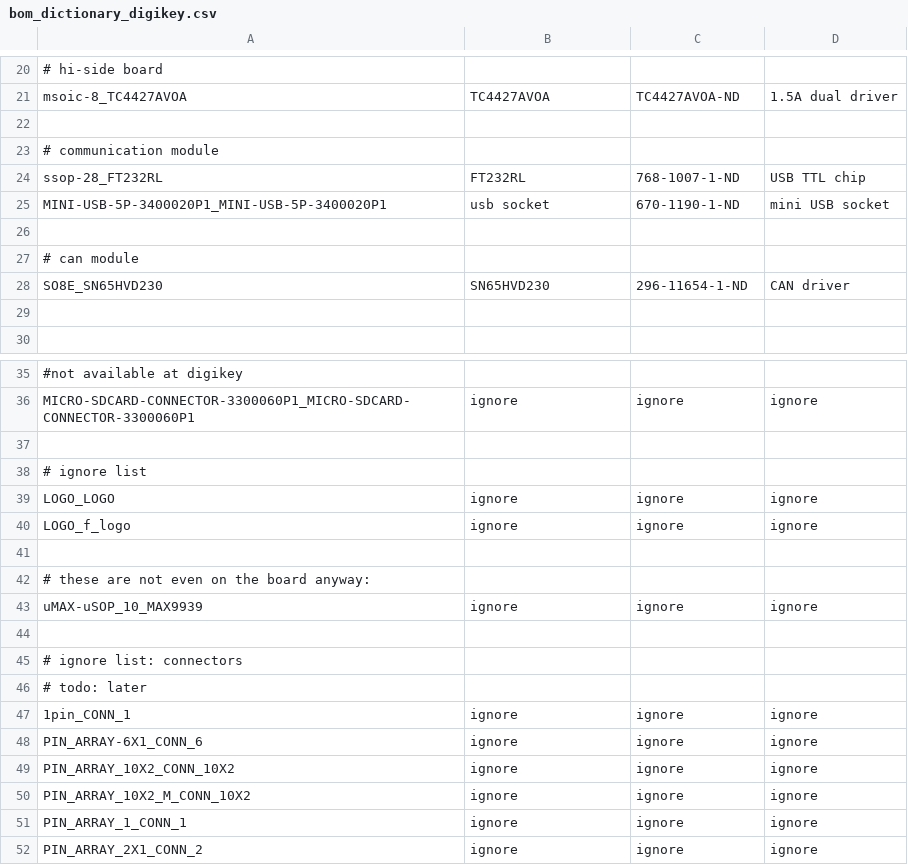
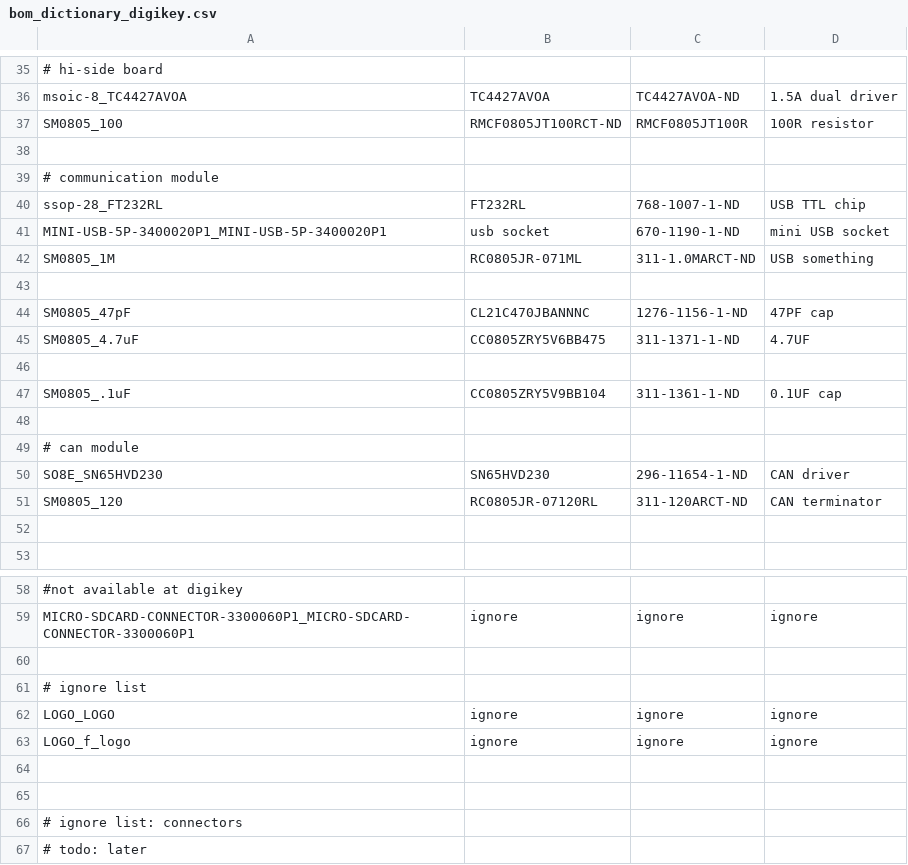
Before and after one commit to glocklueng/rusefi, a CSV file: hardware/frankenstein/bom_dictionary_digikey.csv, drawn as a sheet; only a part is shown, gaps mark what is left out; the shorter side is filled out with more unchanged rows; the diff covers the shown part only; the diff names each change by its address in the sheet, - before the commit and + after, or states it on an @@ line.

```diff
--- a/hardware/frankenstein/bom_dictionary_digikey.csv
+++ b/hardware/frankenstein/bom_dictionary_digikey.csv
+row 37: SM0805_100 | RMCF0805JT100RCT-ND | RMCF0805JT100R | 100R resistor
+row 42: SM0805_1M | RC0805JR-071ML | 311-1.0MARCT-ND | USB something
+row 43: (empty)
+row 44: SM0805_47pF | CL21C470JBANNNC | 1276-1156-1-ND | 47PF cap
+row 45: SM0805_4.7uF | CC0805ZRY5V6BB475 | 311-1371-1-ND | 4.7UF
+row 46: (empty)
+row 47: SM0805_.1uF | CC0805ZRY5V9BB104 | 311-1361-1-ND | 0.1UF cap
+row 51: SM0805_120 | RC0805JR-07120RL | 311-120ARCT-ND | CAN terminator
@@ row 42 moved to row 1: # these are not even on the board anyway… @@
@@ row 43 moved to row 2: uMAX-uSOP_10_MAX9939 @@
```
Also changed, not shown: 13 added rows, 2 moved rows and 8 edited cells elsewhere in this file, hardware/frankenstein/bom_dictionary_mouser.csv, hardware/frankenstein/digikey_parts_compact.csv, 1 other file.
